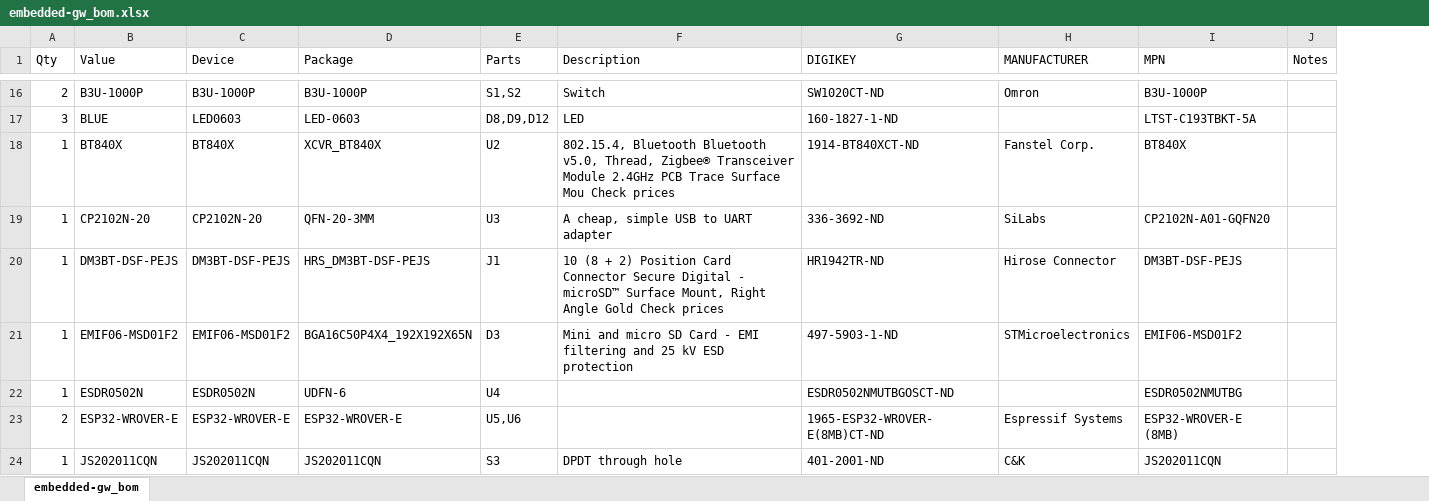
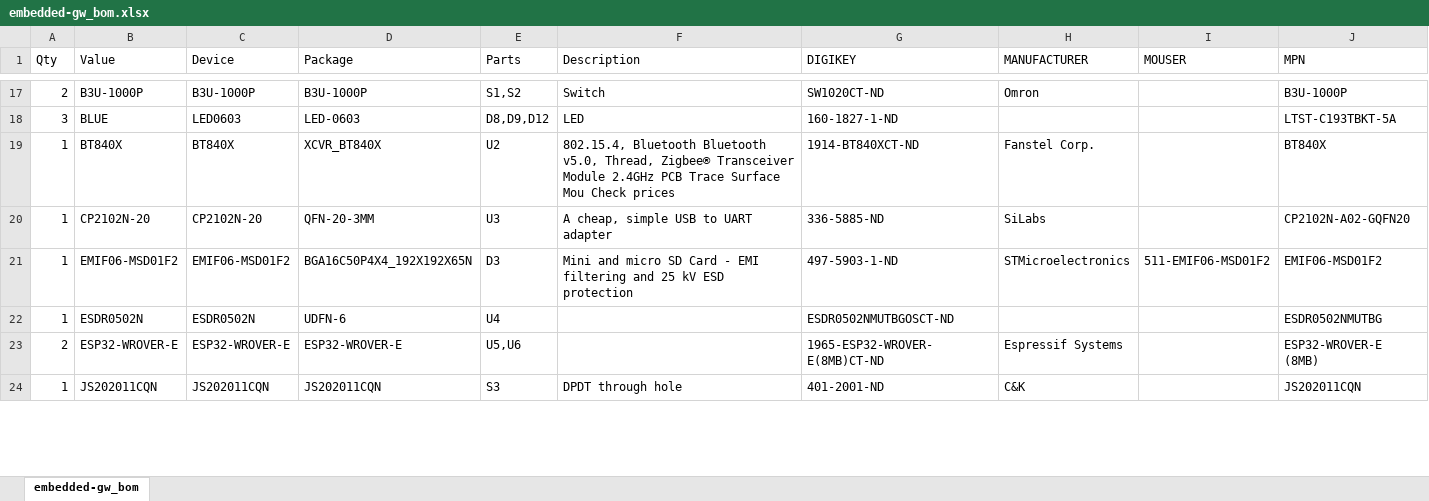
Before and after one commit to lab11/embedded-gw, an Excel workbook: hardware/rev_c/embedded-gw_bom.xlsx, sheet embedded-gw_bom, drawn as a sheet; only a part is shown, gaps mark what is left out; values as stored, in another font and other column widths than the file's, no borders; removed rows and columns are numbered as before the commit, all else as after; the diff covers the shown part only; the diff names each change by its address in the sheet, - before the commit and + after, or states it on an @@ line.

Commit message:
replace sd card slot

```diff
--- a/hardware/rev_c/embedded-gw_bom.xlsx (sheet embedded-gw_bom)
+++ b/hardware/rev_c/embedded-gw_bom.xlsx (sheet embedded-gw_bom)
+column I (MOUSER), row 21: 511-EMIF06-MSD01F2
-column J (Notes), empty
-G20 (DIGIKEY): 336-3692-ND
+G20 (DIGIKEY): 336-5885-ND
-J20 (MPN): CP2102N-A01-GQFN20
+J20 (MPN): CP2102N-A02-GQFN20
-row 20: 1 | DM3BT-DSF-PEJS | DM3BT-DSF-PEJS | HRS_DM3BT-DSF-PEJS | J1 | 10 (8 + 2) Position Card Connector Secure Digital - microSD™ Surface Mount, Right Angle Gold Check prices | HR1942TR-ND | Hirose Connector | DM3BT-DSF-PEJS
```
Also changed, not shown: 1 added row, 1 removed row and 3 edited cells elsewhere in this sheet, 14 other files.
